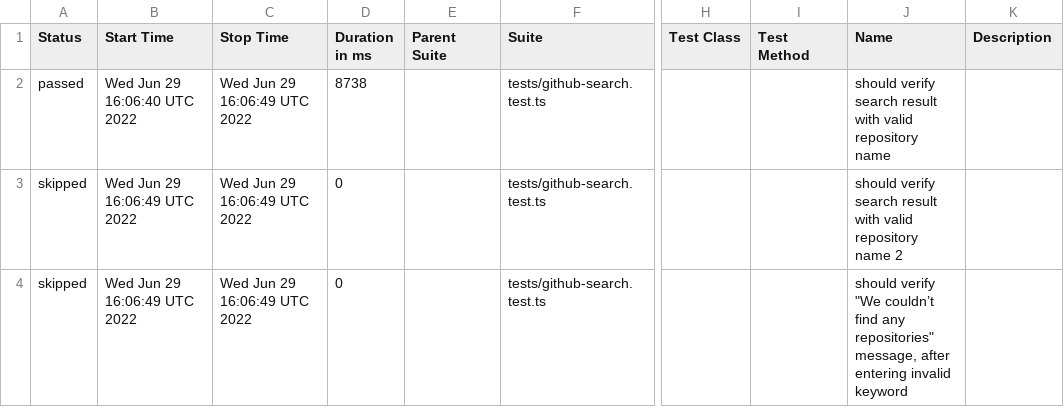
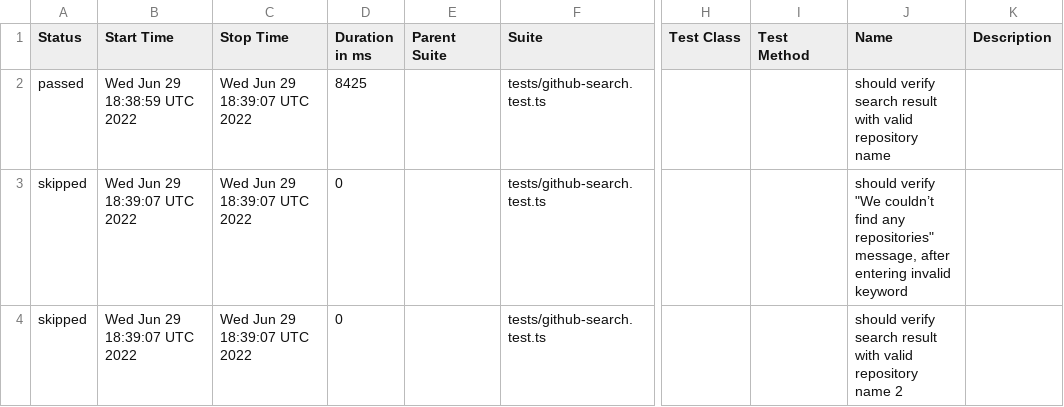
Before and after one commit to anneH/allure-playwright-example, a CSV file: data/suites.csv, drawn as a sheet; only a part is shown, gaps mark what is left out; the diff names each change by its address in the sheet, - before the commit and + after, or states it on an @@ line.

```diff
--- a/data/suites.csv
+++ b/data/suites.csv
-B2 (Start Time): Wed Jun 29 16:06:40 UTC 2022
+B2 (Start Time): Wed Jun 29 18:38:59 UTC 2022
-C2:C4 (Stop Time): Wed Jun 29 16:06:49 UTC 2022
+C2:C4 (Stop Time): Wed Jun 29 18:39:07 UTC 2022
-D2 (Duration in ms): 8738
+D2 (Duration in ms): 8425
-B3:B4 (Start Time): Wed Jun 29 16:06:49 UTC 2022
+B3:B4 (Start Time): Wed Jun 29 18:39:07 UTC 2022
-J3 (Name): should verify search result with valid repository name 2
+J3 (Name): should verify "We couldn’t find any repositories" message, after entering invalid keyword
-J4 (Name): should verify "We couldn’t find any repositories" message, after entering invalid keyword
+J4 (Name): should verify search result with valid repository name 2
```
Also changed, not shown: 16 other files.
